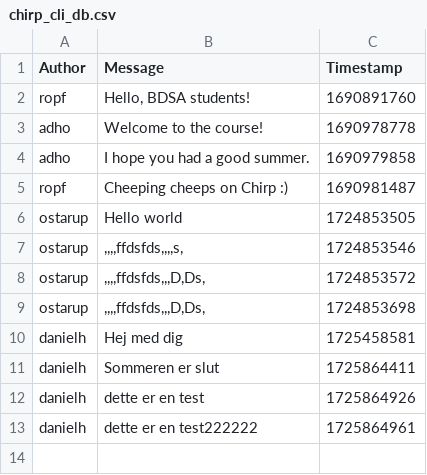
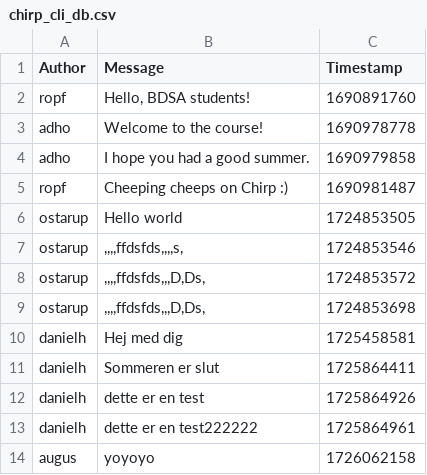
Before and after one commit to ITU-BDSA2024-GROUP14/Chirp, a CSV file: Chirp.CLI/chirp_cli_db.csv, drawn as a sheet.

```diff
--- a/Chirp.CLI/chirp_cli_db.csv
+++ b/Chirp.CLI/chirp_cli_db.csv
@@ -13 +13,2 @@ danielh,dette er en test,1725864926
 danielh,dette er en test222222,1725864961
+augus,yoyoyo,1726062158
```
Also changed, not shown: 3 other files.
